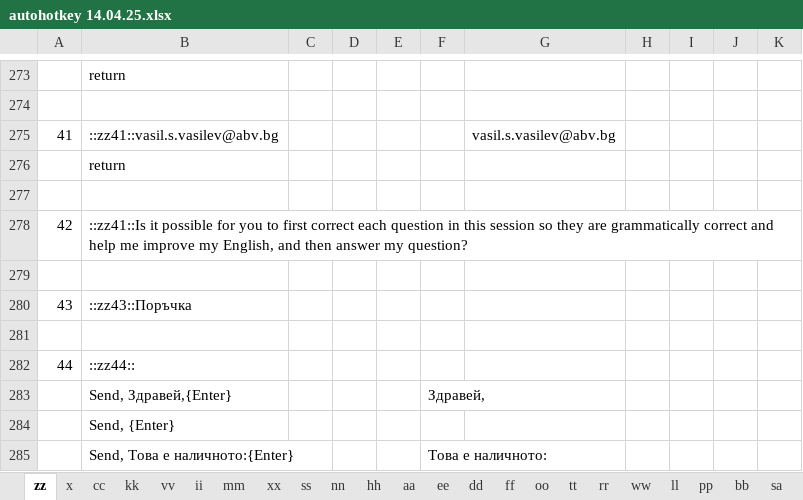
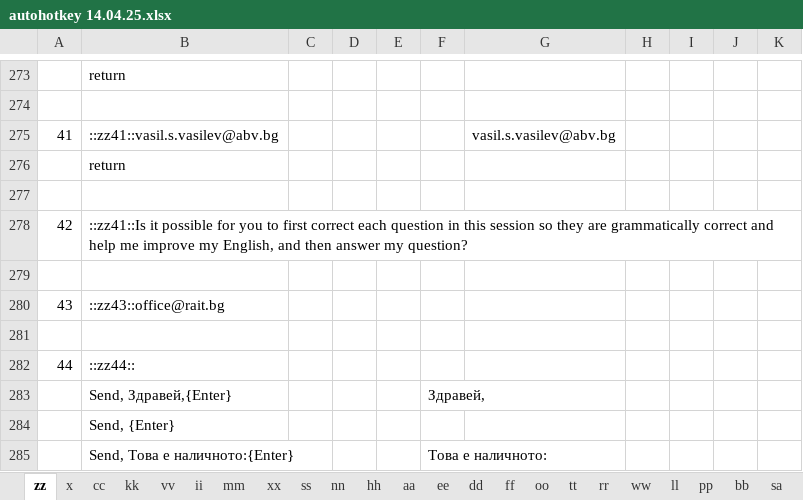
Before and after one commit to Vasil-S-Vasilev/git_test, an Excel workbook: autohotkey 14.04.25.xlsx, sheet zz, drawn as a sheet; only a part is shown, gaps mark what is left out; values as stored, in another font and other column widths than the file's, no borders; the diff names each change by its address in the sheet, - before the commit and + after, or states it on an @@ line.

```diff
--- a/autohotkey 14.04.25.xlsx (sheet zz)
+++ b/autohotkey 14.04.25.xlsx (sheet zz)
-B280: ::zz43::Поръчка
+B280: ::zz43::office@rait.bg
```
Also changed, not shown: 1 other file.
